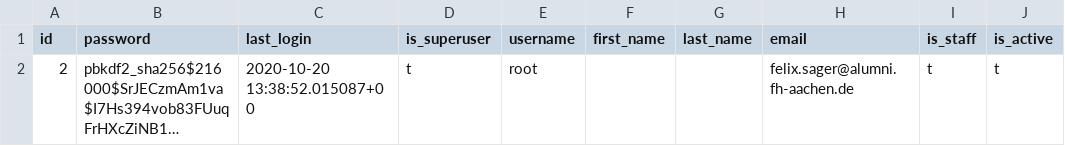
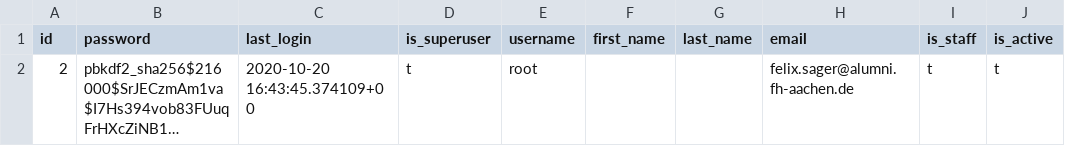
Before and after one commit to foeliks/bachelor, a CSV file: database/import/auth_user.csv, drawn as a sheet; only a part is shown; long unchanged cells end in …; the diff names each change by its address in the sheet, - before the commit and + after, or states it on an @@ line.

```diff
--- a/database/import/auth_user.csv
+++ b/database/import/auth_user.csv
-C2 (last_login): 2020-10-20 13:38:52.015087+00
+C2 (last_login): 2020-10-20 16:43:45.374109+00
```
Also changed, not shown: 10 other files.
